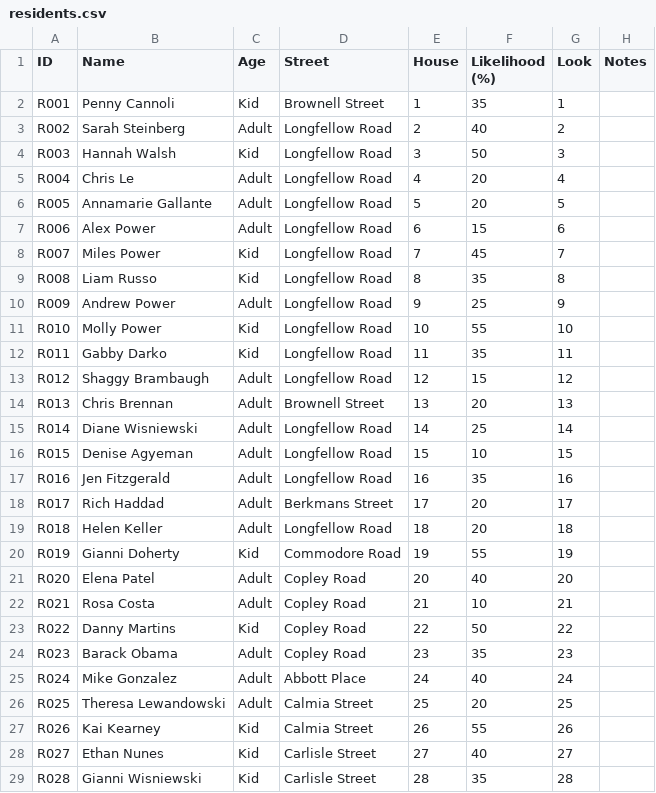
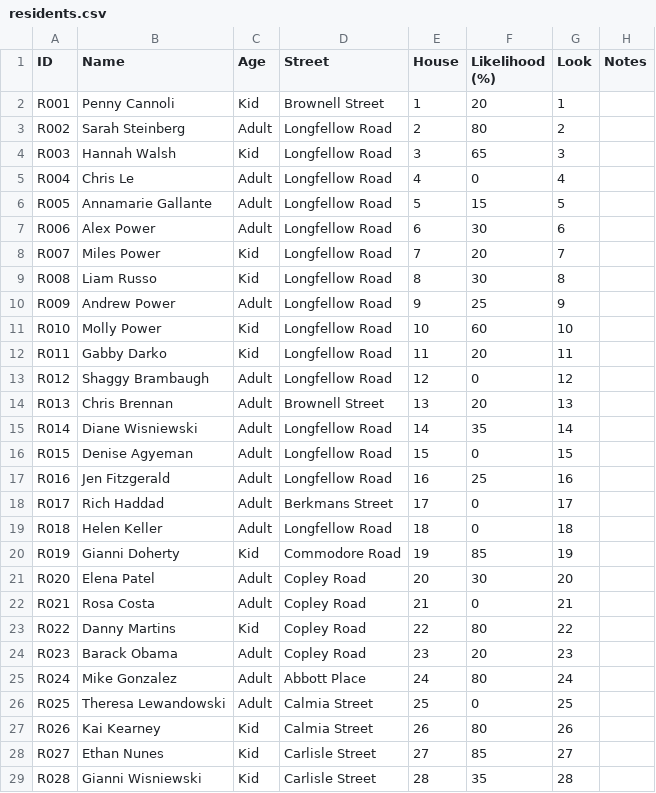
Before and after one commit to concrow7-dot/icemachine, a CSV file: tools/residents/residents.csv, drawn as a sheet; only a part is shown; the diff covers the shown part only.

```diff
--- a/tools/residents/residents.csv
+++ b/tools/residents/residents.csv
@@ -1,29 +1,29 @@
 ID,Name,Age,Street,House,Likelihood (%),Look,Notes
-R001,Penny Cannoli,Kid,Brownell Street,1,35,1,
-R002,Sarah Steinberg,Adult,Longfellow Road,2,40,2,
-R003,Hannah Walsh,Kid,Longfellow Road,3,50,3,
-R004,Chris Le,Adult,Longfellow Road,4,20,4,
-R005,Annamarie Gallante,Adult,Longfellow Road,5,20,5,
-R006,Alex Power,Adult,Longfellow Road,6,15,6,
-R007,Miles Power,Kid,Longfellow Road,7,45,7,
-R008,Liam Russo,Kid,Longfellow Road,8,35,8,
+R001,Penny Cannoli,Kid,Brownell Street,1,20,1,
+R002,Sarah Steinberg,Adult,Longfellow Road,2,80,2,
+R003,Hannah Walsh,Kid,Longfellow Road,3,65,3,
+R004,Chris Le,Adult,Longfellow Road,4,0,4,
+R005,Annamarie Gallante,Adult,Longfellow Road,5,15,5,
+R006,Alex Power,Adult,Longfellow Road,6,30,6,
+R007,Miles Power,Kid,Longfellow Road,7,20,7,
+R008,Liam Russo,Kid,Longfellow Road,8,30,8,
 R009,Andrew Power,Adult,Longfellow Road,9,25,9,
-R010,Molly Power,Kid,Longfellow Road,10,55,10,
-R011,Gabby Darko,Kid,Longfellow Road,11,35,11,
-R012,Shaggy Brambaugh,Adult,Longfellow Road,12,15,12,
+R010,Molly Power,Kid,Longfellow Road,10,60,10,
+R011,Gabby Darko,Kid,Longfellow Road,11,20,11,
+R012,Shaggy Brambaugh,Adult,Longfellow Road,12,0,12,
 R013,Chris Brennan,Adult,Brownell Street,13,20,13,
-R014,Diane Wisniewski,Adult,Longfellow Road,14,25,14,
-R015,Denise Agyeman,Adult,Longfellow Road,15,10,15,
-R016,Jen Fitzgerald,Adult,Longfellow Road,16,35,16,
-R017,Rich Haddad,Adult,Berkmans Street,17,20,17,
-R018,Helen Keller,Adult,Longfellow Road,18,20,18,
-R019,Gianni Doherty,Kid,Commodore Road,19,55,19,
-R020,Elena Patel,Adult,Copley Road,20,40,20,
-R021,Rosa Costa,Adult,Copley Road,21,10,21,
-R022,Danny Martins,Kid,Copley Road,22,50,22,
-R023,Barack Obama,Adult,Copley Road,23,35,23,
-R024,Mike Gonzalez,Adult,Abbott Place,24,40,24,
-R025,Theresa Lewandowski,Adult,Calmia Street,25,20,25,
-R026,Kai Kearney,Kid,Calmia Street,26,55,26,
-R027,Ethan Nunes,Kid,Carlisle Street,27,40,27,
+R014,Diane Wisniewski,Adult,Longfellow Road,14,35,14,
+R015,Denise Agyeman,Adult,Longfellow Road,15,0,15,
+R016,Jen Fitzgerald,Adult,Longfellow Road,16,25,16,
+R017,Rich Haddad,Adult,Berkmans Street,17,0,17,
+R018,Helen Keller,Adult,Longfellow Road,18,0,18,
+R019,Gianni Doherty,Kid,Commodore Road,19,85,19,
+R020,Elena Patel,Adult,Copley Road,20,30,20,
+R021,Rosa Costa,Adult,Copley Road,21,0,21,
+R022,Danny Martins,Kid,Copley Road,22,80,22,
+R023,Barack Obama,Adult,Copley Road,23,20,23,
+R024,Mike Gonzalez,Adult,Abbott Place,24,80,24,
+R025,Theresa Lewandowski,Adult,Calmia Street,25,0,25,
+R026,Kai Kearney,Kid,Calmia Street,26,80,26,
+R027,Ethan Nunes,Kid,Carlisle Street,27,85,27,
 R028,Gianni Wisniewski,Kid,Carlisle Street,28,35,28,
```
Also changed, not shown: 119 edited cells elsewhere in this file, 9 other files.
